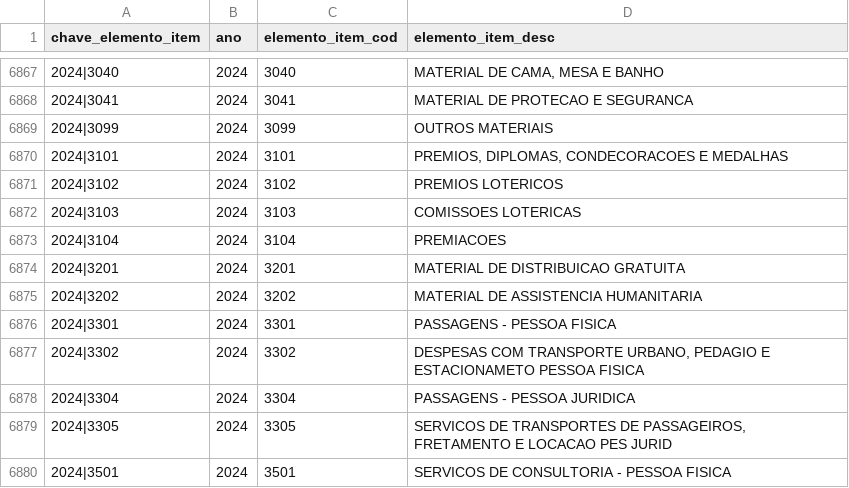
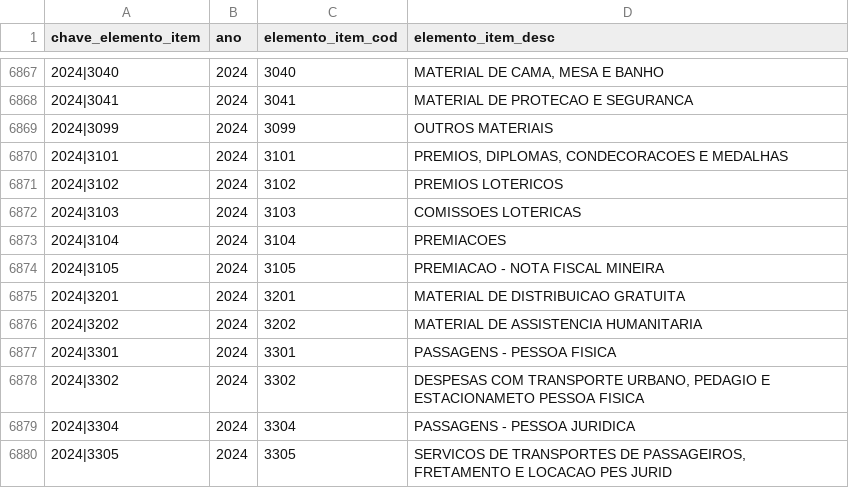
Before and after one commit to splor-mg/dados-aux-classificadores, a CSV file: data/elemento_item.csv, drawn as a sheet; only a part is shown, gaps mark what is left out; the shorter side is filled out with more unchanged rows; the diff names each change by its address in the sheet, - before the commit and + after, or states it on an @@ line.

```diff
--- a/data/elemento_item.csv
+++ b/data/elemento_item.csv
+row 6874: 2024|3105 | 2024 | 3105 | PREMIACAO - NOTA FISCAL MINEIRA
```
Also changed, not shown: data-raw/elemento_item_current.csv, 1 other file.
